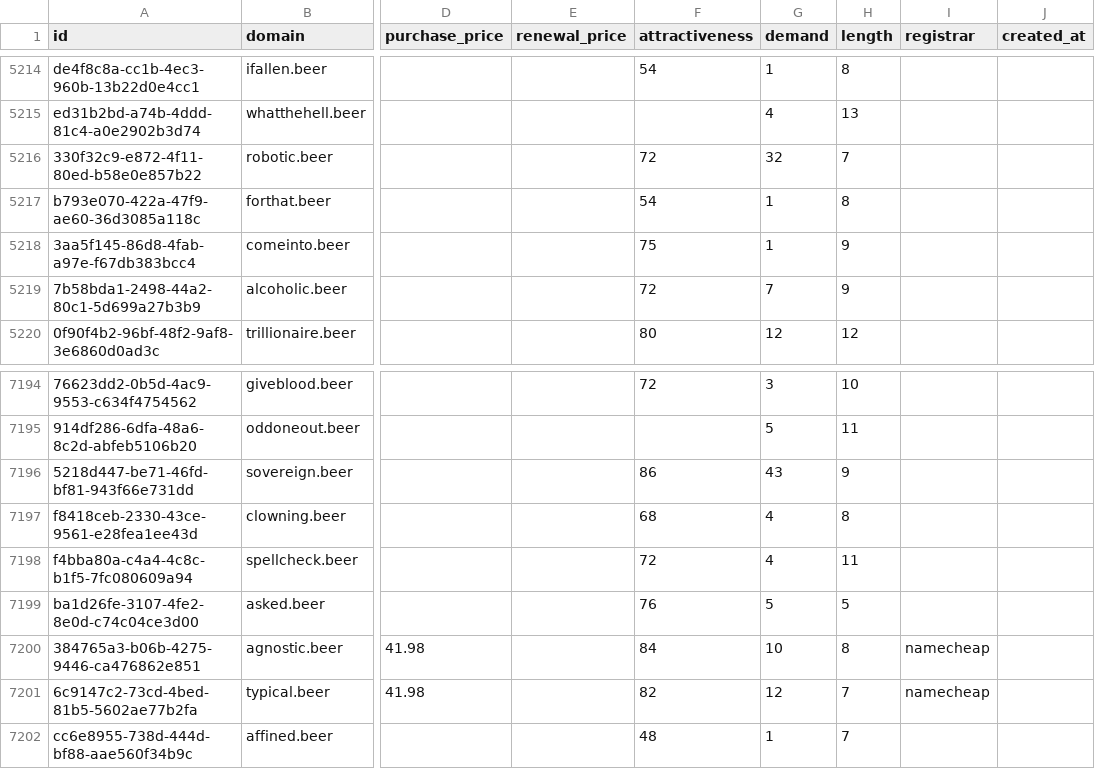
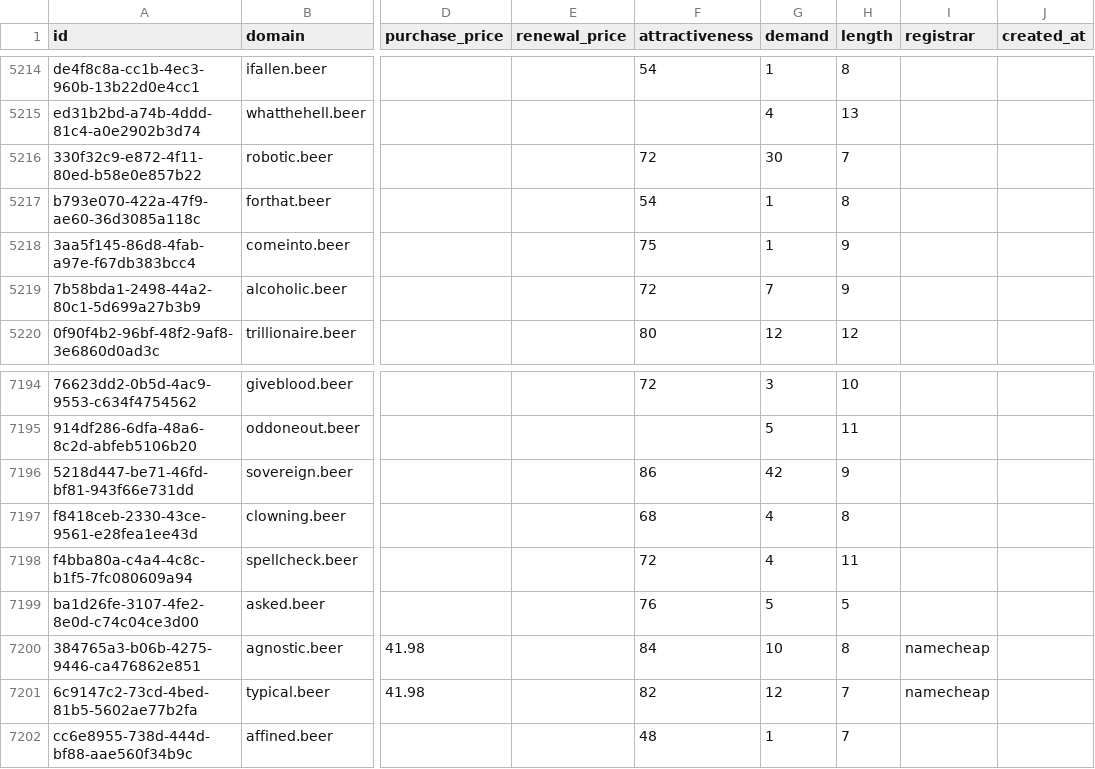
Before and after one commit to UniqueDomains/beer-oneword-domains, a CSV file: beer.csv, drawn as a sheet; only a part is shown, gaps mark what is left out; the diff covers the shown part only; the diff names each change by its address in the sheet, - before the commit and + after, or states it on an @@ line.

```diff
--- a/beer.csv
+++ b/beer.csv
-G5216 (demand): 32
+G5216 (demand): 30
-G7196 (demand): 43
+G7196 (demand): 42
```
Also changed, not shown: 5 edited cells elsewhere in this file, 1 other file.
